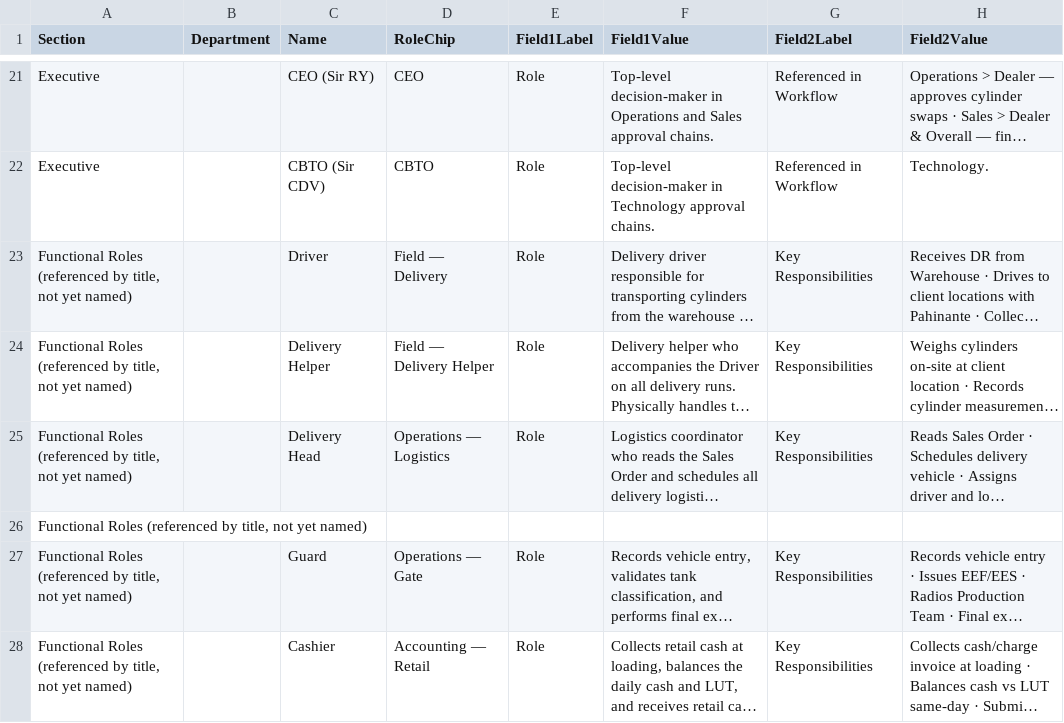
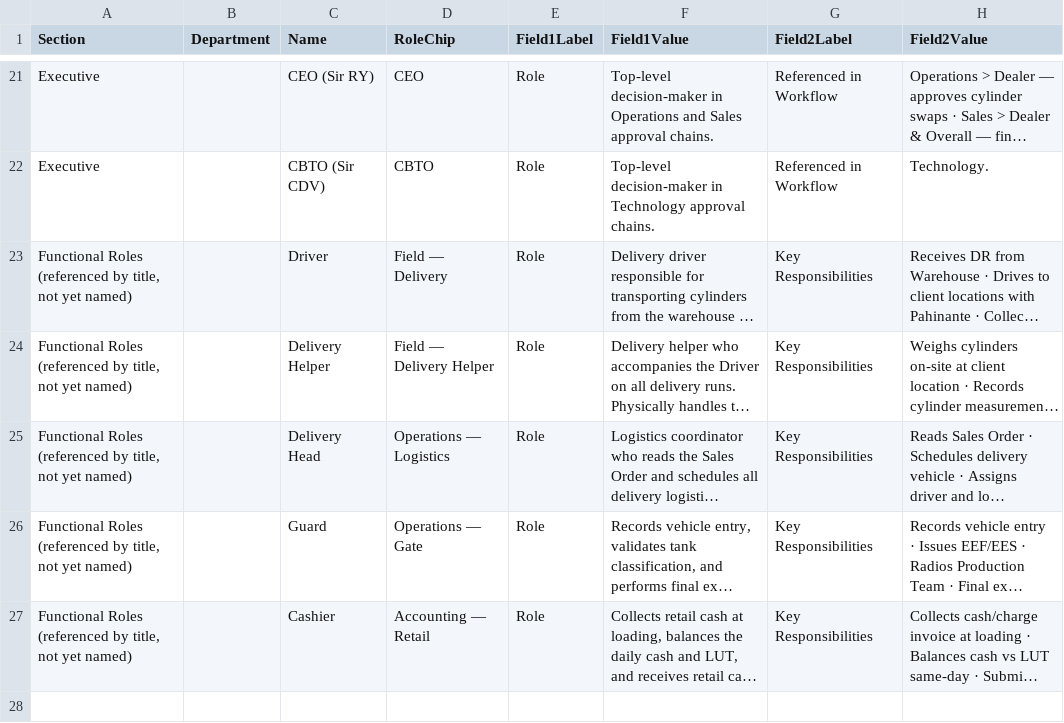
Before and after one commit to wilsonsykes/MGSDiagramWorkflow, a TSV file: content/personnel.tsv, drawn as a sheet; only a part is shown, gaps mark what is left out; long unchanged cells end in …; the diff names each change by its address in the sheet, - before the commit and + after, or states it on an @@ line.

Commit message:
Sync content pipeline from TSV; replace per-tab Cross-Stage Governance with a proper Overview stage
- Operations, Sales, and Accounting each gain an Overview stage (SOP
  steps + Guidelines) built through the same items.tsv ->
  content_generate.py -> workflow_generate.py pipeline as every other
  stage. Operations/Accounting's Overview guidelines carry over the
  text from the old cross_stage banner unchanged; Sales already had
  Overview content queued in items.tsv.
- Removed the now-unused cross_stage key from each tab's content JSON
  and the orphaned purple "Cross-Stage Governance" legend entry.
- content_generate.py: don't wipe a stage's content when items.tsv has
  no matching rows yet (previously would silently empty it); fix a
  crash on TSV rows missing a trailing blank-cell tab.
- Resynced forms/personnel/subprocess reference pages and remaining
  stage content from their TSV sources (terminology fixes, blank row
  removed, expanded CIMER description).

```diff
--- a/content/personnel.tsv
+++ b/content/personnel.tsv
-row 26: Functional Roles (referenced by title, not yet named)
```
Also changed, not shown: content/stages.tsv, content/subprocess.tsv, 14 other files.
